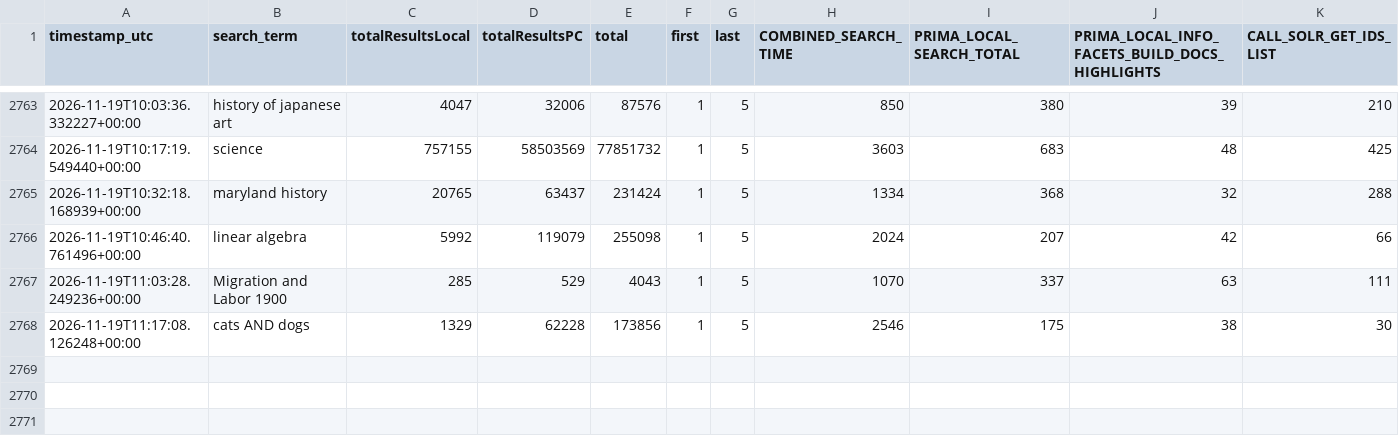
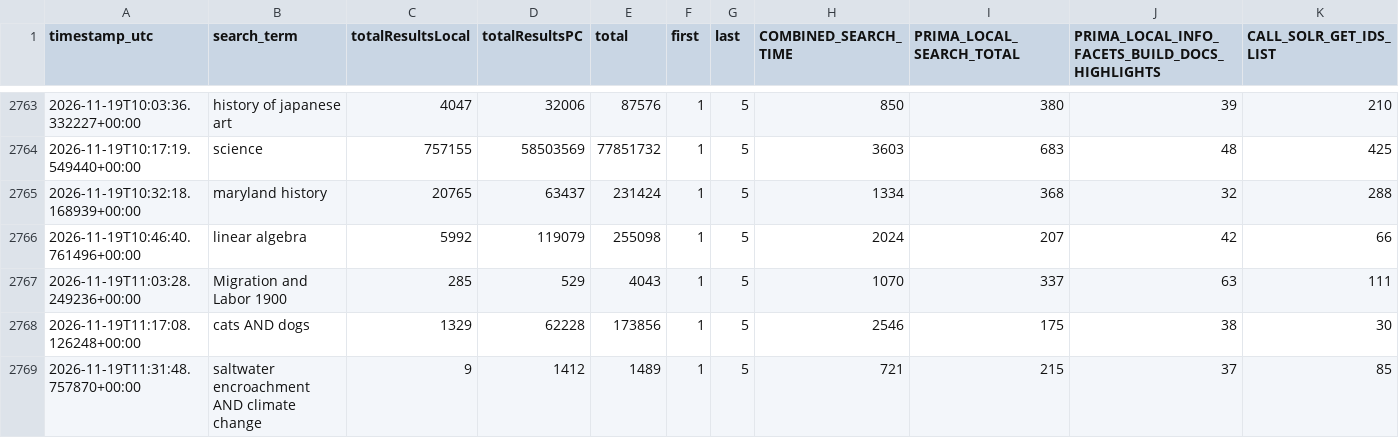
Before and after one commit to bradley-benjamin26/primo-performance-tracker, a CSV file: data/performance_log.csv, drawn as a sheet; only a part is shown, gaps mark what is left out; rows hold the shown columns only; the diff names each change by its address in the sheet, - before the commit and + after, or states it on an @@ line.

```diff
--- a/data/performance_log.csv
+++ b/data/performance_log.csv
+row 2769: 2026-11-19T11:31:48.757870+00:00 | saltwater encroachment AND climate change | 9 | 1412 | 1489 | 1 | 5 | 721 | 215 | 37 | 85
```
Also changed, not shown: 1 other file.
